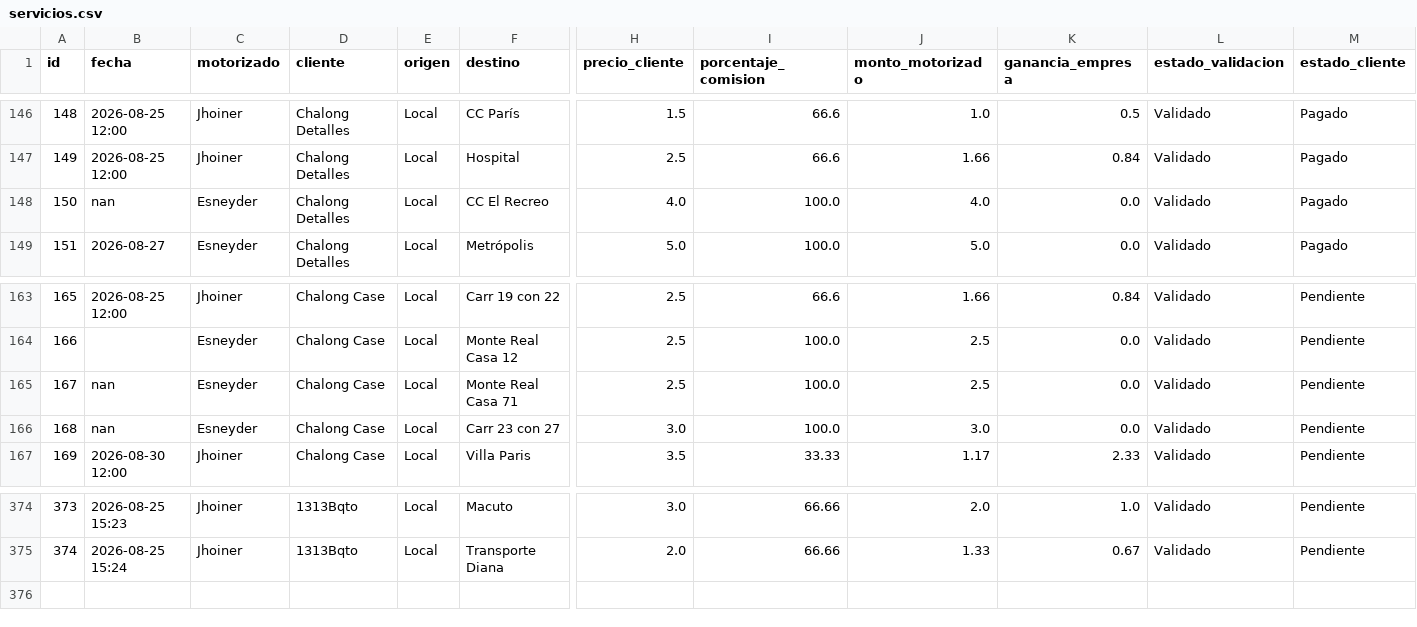
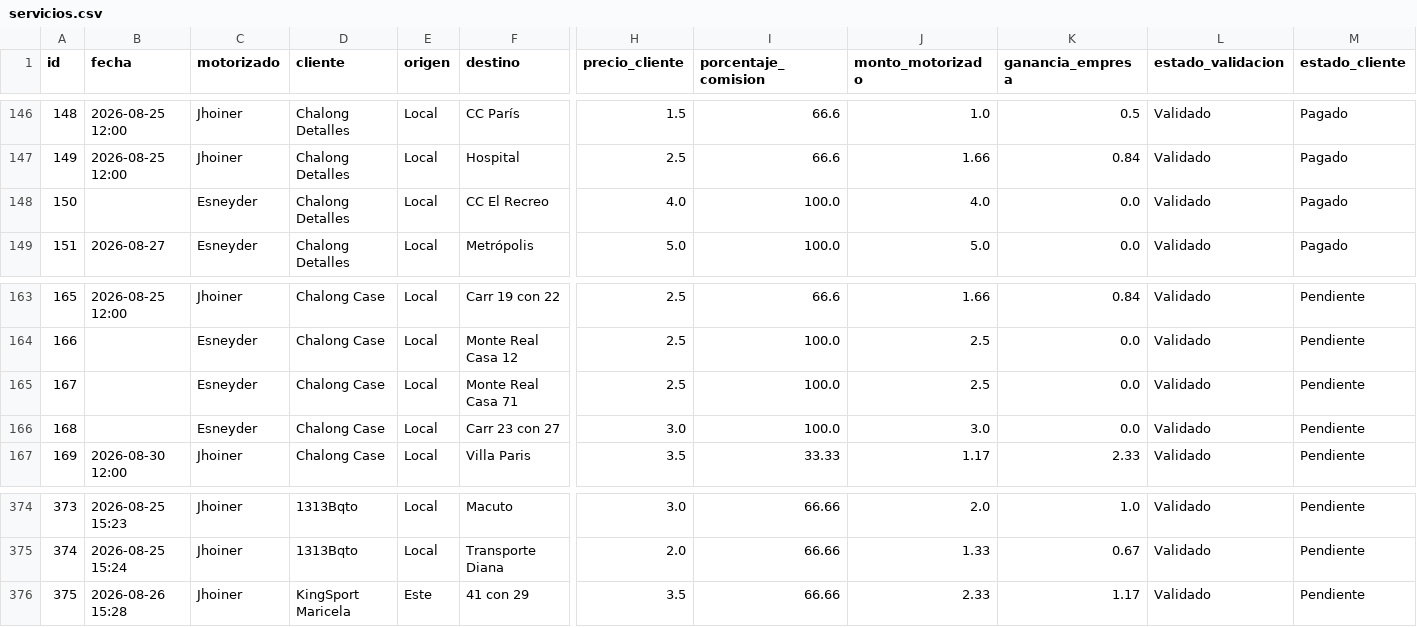
Before and after one commit to motovueltas-maker/Motovueltas-v2, a CSV file: servicios.csv, drawn as a sheet; only a part is shown, gaps mark what is left out; rows hold the shown columns only; the diff names each change by its address in the sheet, - before the commit and + after, or states it on an @@ line.

Commit message:
Vuelta #375 cargada por esneyder

```diff
--- a/servicios.csv
+++ b/servicios.csv
-B148 (fecha): nan
+B148 (fecha): (empty)
-B165:B166 (fecha): nan
+B165:B166 (fecha): (empty)
+row 376: 375 | 2026-08-26 15:28 | Jhoiner | KingSport Maricela | Este | 41 con 29 | 3.5 | 66.66 | 2.33 | 1.17 | Validado | Pendiente
```
